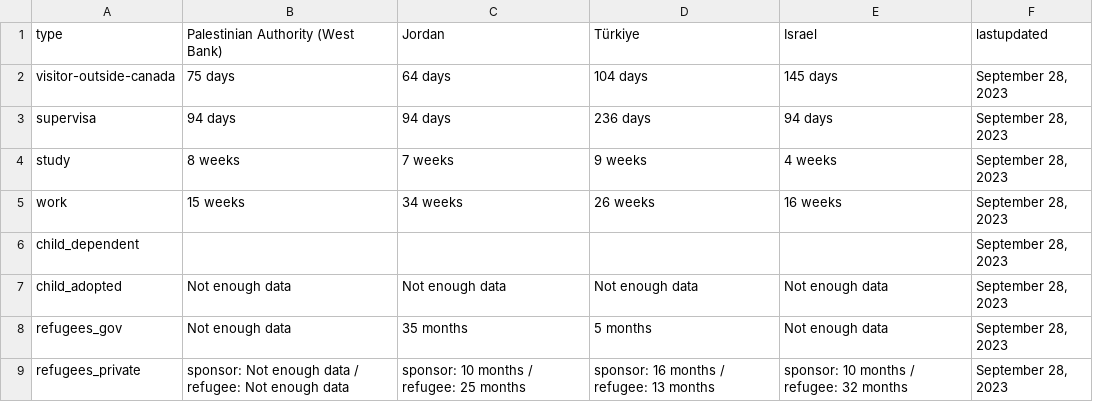
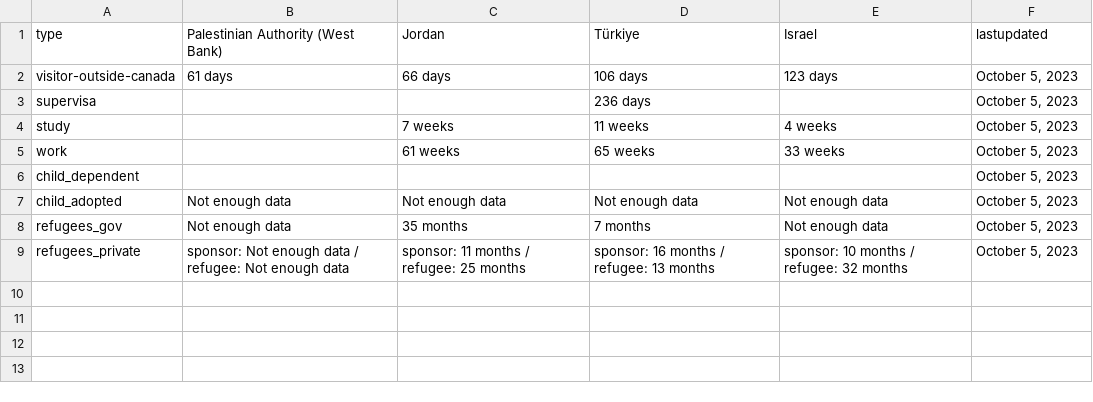
Before and after one commit to suhaibmujahid/cic-processing-times, a CSV file: formatted-selected-countries-data-ptime-en.csv, drawn as a sheet.

Commit message:
Flat: latest data (2023-10-07T00:20:01.337Z) {   "date": "2023-10-07T00:20:01.337Z",   "files": [     {       "name": "data-ptime-en.csv",       "deltaBytes": 5621,       "source": "https://www.canada.ca/content/dam/ircc/documents/json/data-ptime-en.json"     },     {       "name": "data-ptime-en.json",       "deltaBytes": 5621,       "source": "https://www.canada.ca/content/dam/ircc/documents/json/data-ptime-en.json"     },     {       "name": "formatted-data-ptime-en.csv",       "deltaBytes": -1967,       "source": "https://www.canada.ca/content/dam/ircc/documents/json/data-ptime-en.json"     },     {       "name": "formatted-selected-countries-data-ptime-en.csv",       "deltaBytes": -59,       "source": "https://www.canada.ca/content/dam/ircc/documents/json/data-ptime-en.json"     },     {       "name": "data-ptime-non-country-en.csv",       "deltaBytes": -3,       "source": "https://www.canada.ca/content/dam/ircc/documents/json/data-ptime-non-country-en.json"     },     {       "name": "data-ptime-non-country-en.json",       "deltaBytes": 0,       "source": "https://www.canada.ca/content/dam/ircc/documents/json/data-ptime-non-country-en.json"     }   ] }

```diff
--- a/formatted-selected-countries-data-ptime-en.csv
+++ b/formatted-selected-countries-data-ptime-en.csv
@@ -1,9 +1,9 @@
 type,Palestinian Authority (West Bank),Jordan,Türkiye,Israel,lastupdated
-visitor-outside-canada,75 days,64 days,104 days,145 days,"September 28, 2023"
-supervisa,94 days,94 days,236 days,94 days,"September 28, 2023"
-study,8 weeks,7 weeks,9 weeks,4 weeks,"September 28, 2023"
-work,15 weeks,34 weeks,26 weeks,16 weeks,"September 28, 2023"
-child_dependent,,,,,"September 28, 2023"
-child_adopted,Not enough data,Not enough data,Not enough data,Not enough data,"September 28, 2023"
-refugees_gov,Not enough data,35 months,5 months,Not enough data,"September 28, 2023"
-refugees_private,sponsor: Not enough data / refugee: Not enough data,sponsor: 10 months / refugee: 25 months,sponsor: 16 months / refugee: 13 months,sponsor: 10 months / refugee: 32 months,"September 28, 2023"
+visitor-outside-canada,61 days,66 days,106 days,123 days,"October 5, 2023"
+supervisa,,,236 days,,"October 5, 2023"
+study,,7 weeks,11 weeks,4 weeks,"October 5, 2023"
+work,,61 weeks,65 weeks,33 weeks,"October 5, 2023"
+child_dependent,,,,,"October 5, 2023"
+child_adopted,Not enough data,Not enough data,Not enough data,Not enough data,"October 5, 2023"
+refugees_gov,Not enough data,35 months,7 months,Not enough data,"October 5, 2023"
+refugees_private,sponsor: Not enough data / refugee: Not enough data,sponsor: 11 months / refugee: 25 months,sponsor: 16 months / refugee: 13 months,sponsor: 10 months / refugee: 32 months,"October 5, 2023"
```
Also changed, not shown: data-ptime-en.csv, data-ptime-non-country-en.csv, 3 other files.
